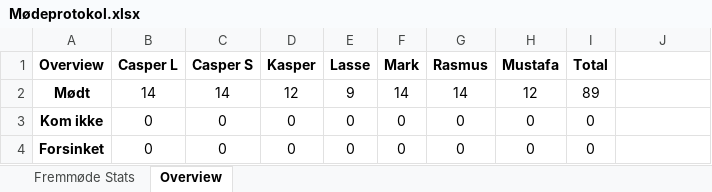
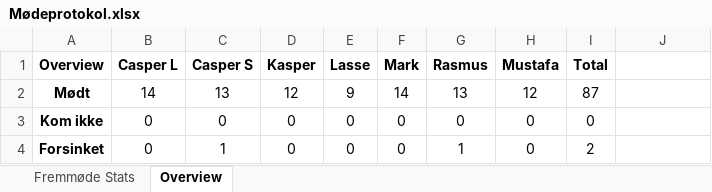
Before and after one commit to RMariegaard/P2, an Excel workbook: Mødeprotokol.xlsx, sheet Overview, drawn as a sheet; values as stored, in another font and other column widths than the file's, no borders; the diff names each change by its address in the sheet, - before the commit and + after, or states it on an @@ line.

Commit message:
23-02-2017 ..

```diff
--- a/Mødeprotokol.xlsx (sheet Overview)
+++ b/Mødeprotokol.xlsx (sheet Overview)
-C2 (Casper S): 14
+C2 (Casper S): 13
-G2 (Rasmus): 14
+G2 (Rasmus): 13
-I2 (Total): 89
+I2 (Total): 87
-C4 (Casper S): 0
+C4 (Casper S): 1
-G4 (Rasmus): 0
+G4 (Rasmus): 1
-I4 (Total): 0
+I4 (Total): 2
```
Also changed, not shown: sheet Fremmøde Stats.
